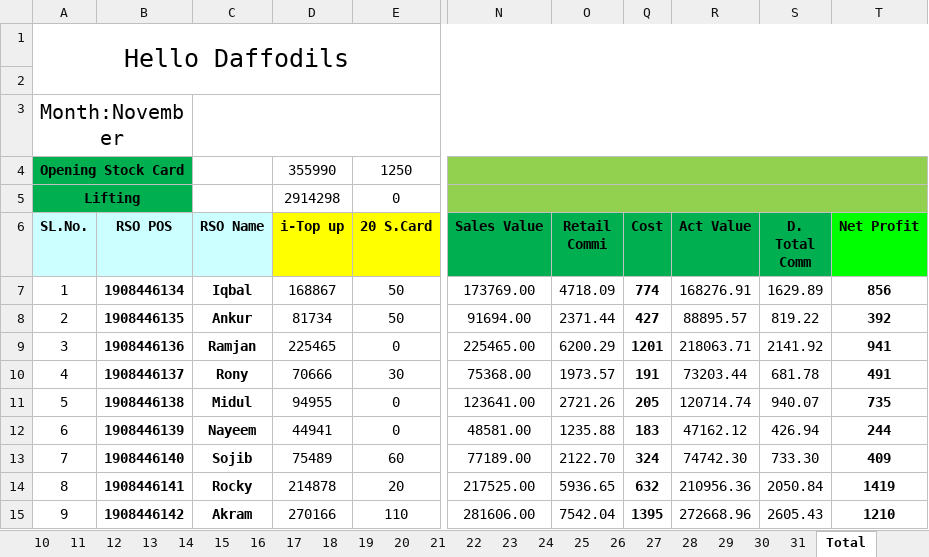
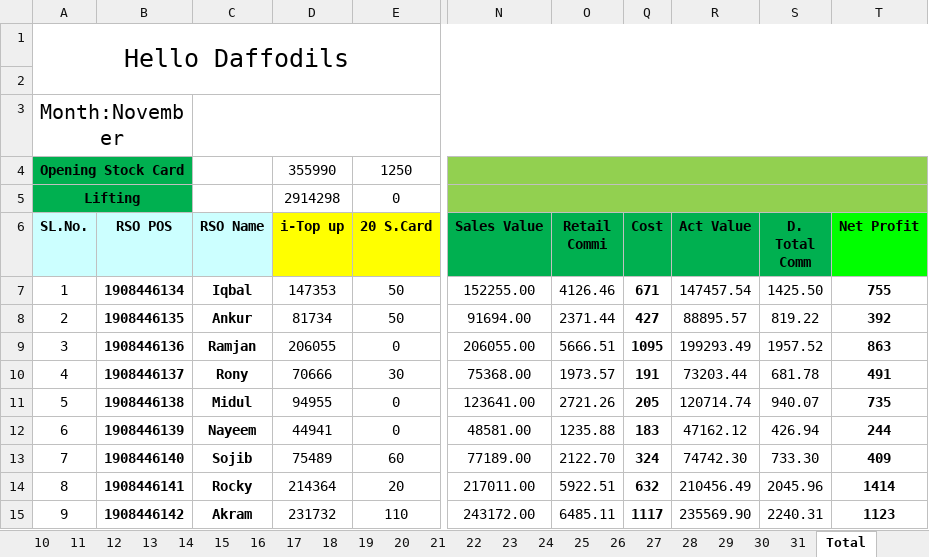
Before and after one commit to aliulkabir/hd, an Excel workbook: November'21/16.11.2021/Daily Sales Info.....xlsx, sheet Total, drawn as a sheet; only a part is shown, gaps mark what is left out; values as stored, in another font and other column widths than the file's, no borders; conditional formats not drawn; the diff covers the shown part only; the diff names each change by its address in the sheet, - before the commit and + after, or states it on an @@ line.

```diff
--- a/November'21/16.11.2021/Daily Sales Info.....xlsx (sheet Total)
+++ b/November'21/16.11.2021/Daily Sales Info.....xlsx (sheet Total)
-D7 (i-Top up): 168867
+D7 (i-Top up): 147353
-N7 (Sales Value): 173769.00
+N7 (Sales Value): 152255.00
-O7 (Retail Commi): 4718.09
+O7 (Retail Commi): 4126.46
-Q7 (Cost): 774
+Q7 (Cost): 671
-R7 (Act Value): 168276.91
+R7 (Act Value): 147457.54
-S7 (D. Total Comm): 1629.89
+S7 (D. Total Comm): 1425.50
-T7 (Net Profit): 856
+T7 (Net Profit): 755
-D9 (i-Top up): 225465
+D9 (i-Top up): 206055
-N9 (Sales Value): 225465.00
+N9 (Sales Value): 206055.00
-O9 (Retail Commi): 6200.29
+O9 (Retail Commi): 5666.51
-Q9 (Cost): 1201
+Q9 (Cost): 1095
-R9 (Act Value): 218063.71
+R9 (Act Value): 199293.49
-S9 (D. Total Comm): 2141.92
+S9 (D. Total Comm): 1957.52
-T9 (Net Profit): 941
+T9 (Net Profit): 863
-D14 (i-Top up): 214878
+D14 (i-Top up): 214364
-N14 (Sales Value): 217525.00
+N14 (Sales Value): 217011.00
-O14 (Retail Commi): 5936.65
+O14 (Retail Commi): 5922.51
-R14 (Act Value): 210956.36
+R14 (Act Value): 210456.49
-S14 (D. Total Comm): 2050.84
+S14 (D. Total Comm): 2045.96
-T14 (Net Profit): 1419
+T14 (Net Profit): 1414
-D15 (i-Top up): 270166
+D15 (i-Top up): 231732
-N15 (Sales Value): 281606.00
+N15 (Sales Value): 243172.00
-O15 (Retail Commi): 7542.04
+O15 (Retail Commi): 6485.11
-Q15 (Cost): 1395
+Q15 (Cost): 1117
-R15 (Act Value): 272668.96
+R15 (Act Value): 235569.90
-S15 (D. Total Comm): 2605.43
+S15 (D. Total Comm): 2240.31
-T15 (Net Profit): 1210
+T15 (Net Profit): 1123
```
Also changed, not shown: 1 added row, 1 removed row and 68 edited cells elsewhere in this sheet, sheet 17, sheet 31, sheet 30, sheet 18, sheet 19, sheet 20, 9 more sheets, hidden cells, November'21/17.11.2021/Daily Sales Info.....xlsx, 7 other files.
